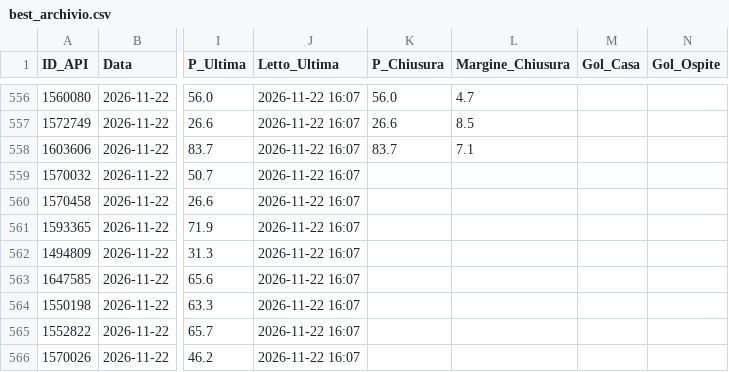
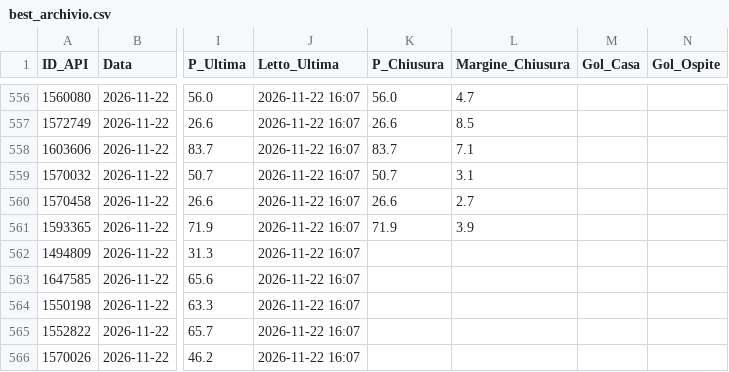
Before and after one commit to Caltiki/pronostici-repo, a CSV file: best_archivio.csv, drawn as a sheet; only a part is shown, gaps mark what is left out; the diff names each change by its address in the sheet, - before the commit and + after, or states it on an @@ line.

```diff
--- a/best_archivio.csv
+++ b/best_archivio.csv
-K559 (P_Chiusura): (empty)
+K559 (P_Chiusura): 50.7
-L559 (Margine_Chiusura): (empty)
+L559 (Margine_Chiusura): 3.1
-K560 (P_Chiusura): (empty)
+K560 (P_Chiusura): 26.6
-L560 (Margine_Chiusura): (empty)
+L560 (Margine_Chiusura): 2.7
-K561 (P_Chiusura): (empty)
+K561 (P_Chiusura): 71.9
-L561 (Margine_Chiusura): (empty)
+L561 (Margine_Chiusura): 3.9
```
Also changed, not shown: altribook_archivio.csv, pinnacle_archivio.csv, 5 other files.
